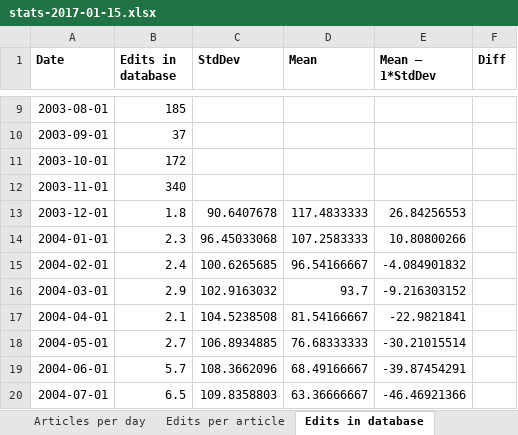
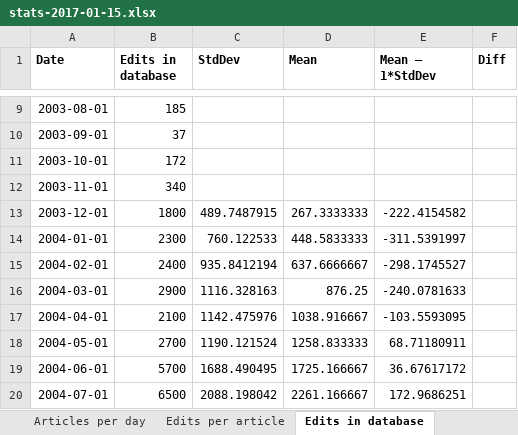
Before and after one commit to jeblad/wpnostats, an Excel workbook: stats-2017-01-15.xlsx, sheet Edits in database, drawn as a sheet; only a part is shown, gaps mark what is left out; values as stored, in another font and other column widths than the file's, no borders; charts and pictures not drawn; the diff covers the shown part only; the diff names each change by its address in the sheet, - before the commit and + after, or states it on an @@ line.

```diff
--- a/stats-2017-01-15.xlsx (sheet Edits in database)
+++ b/stats-2017-01-15.xlsx (sheet Edits in database)
-B13 (Edits in database): 1.8
+B13 (Edits in database): 1800
-C13 (StdDev): 90.6407678
+C13 (StdDev): 489.7487915
-D13 (Mean): 117.4833333
+D13 (Mean): 267.3333333
-E13 (Mean – 1*StdDev): 26.84256553
+E13 (Mean – 1*StdDev): -222.4154582
-B14 (Edits in database): 2.3
+B14 (Edits in database): 2300
-C14 (StdDev): 96.45033068
+C14 (StdDev): 760.122533
-D14 (Mean): 107.2583333
+D14 (Mean): 448.5833333
-E14 (Mean – 1*StdDev): 10.80800266
+E14 (Mean – 1*StdDev): -311.5391997
-B15 (Edits in database): 2.4
+B15 (Edits in database): 2400
-C15 (StdDev): 100.6265685
+C15 (StdDev): 935.8412194
-D15 (Mean): 96.54166667
+D15 (Mean): 637.6666667
-E15 (Mean – 1*StdDev): -4.084901832
+E15 (Mean – 1*StdDev): -298.1745527
-B16 (Edits in database): 2.9
+B16 (Edits in database): 2900
-C16 (StdDev): 102.9163032
+C16 (StdDev): 1116.328163
-D16 (Mean): 93.7
+D16 (Mean): 876.25
-E16 (Mean – 1*StdDev): -9.216303152
+E16 (Mean – 1*StdDev): -240.0781633
-B17 (Edits in database): 2.1
+B17 (Edits in database): 2100
-C17 (StdDev): 104.5238508
+C17 (StdDev): 1142.475976
-D17 (Mean): 81.54166667
+D17 (Mean): 1038.916667
-E17 (Mean – 1*StdDev): -22.9821841
+E17 (Mean – 1*StdDev): -103.5593095
-B18 (Edits in database): 2.7
+B18 (Edits in database): 2700
-C18 (StdDev): 106.8934885
+C18 (StdDev): 1190.121524
-D18 (Mean): 76.68333333
+D18 (Mean): 1258.833333
-E18 (Mean – 1*StdDev): -30.21015514
+E18 (Mean – 1*StdDev): 68.71180911
-B19 (Edits in database): 5.7
+B19 (Edits in database): 5700
-C19 (StdDev): 108.3662096
+C19 (StdDev): 1688.490495
-D19 (Mean): 68.49166667
+D19 (Mean): 1725.166667
-E19 (Mean – 1*StdDev): -39.87454291
+E19 (Mean – 1*StdDev): 36.67617172
-B20 (Edits in database): 6.5
+B20 (Edits in database): 6500
-C20 (StdDev): 109.8358803
+C20 (StdDev): 2088.198042
-D20 (Mean): 63.36666667
+D20 (Mean): 2261.166667
-E20 (Mean – 1*StdDev): -46.46921366
+E20 (Mean – 1*StdDev): 172.9686251
```
Also changed, not shown: 57 edited cells elsewhere in this sheet, sheet Num redirects, sheet Num articles, charts or pictures, 1 other file.
